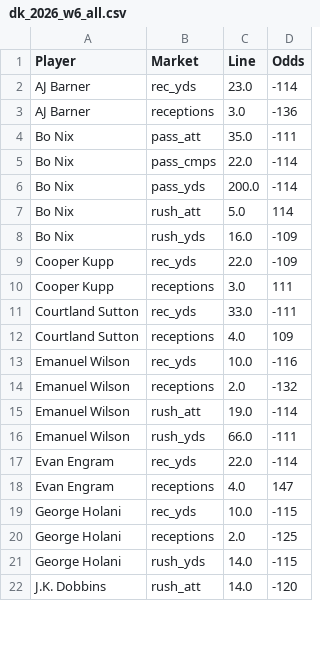
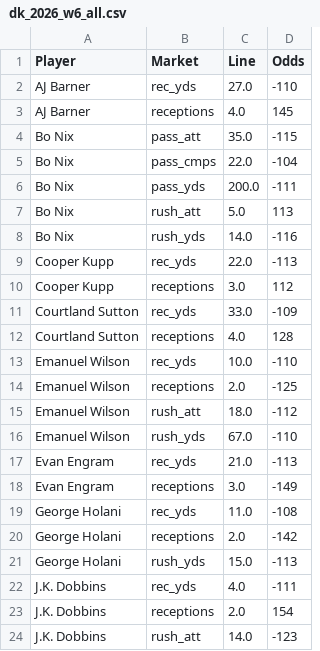
Before and after one commit to fozzyyozzy/edge-index, a CSV file: automation/lines/dk_2026_w6_all.csv, drawn as a sheet; only a part is shown; the diff covers the shown part only.

```diff
--- a/automation/lines/dk_2026_w6_all.csv
+++ b/automation/lines/dk_2026_w6_all.csv
@@ -1,22 +1,24 @@
 Player,Market,Line,Odds
-AJ Barner,rec_yds,23.0,-114
-AJ Barner,receptions,3.0,-136
-Bo Nix,pass_att,35.0,-111
-Bo Nix,pass_cmps,22.0,-114
-Bo Nix,pass_yds,200.0,-114
-Bo Nix,rush_att,5.0,114
-Bo Nix,rush_yds,16.0,-109
-Cooper Kupp,rec_yds,22.0,-109
-Cooper Kupp,receptions,3.0,111
-Courtland Sutton,rec_yds,33.0,-111
-Courtland Sutton,receptions,4.0,109
-Emanuel Wilson,rec_yds,10.0,-116
-Emanuel Wilson,receptions,2.0,-132
-Emanuel Wilson,rush_att,19.0,-114
-Emanuel Wilson,rush_yds,66.0,-111
-Evan Engram,rec_yds,22.0,-114
-Evan Engram,receptions,4.0,147
-George Holani,rec_yds,10.0,-115
-George Holani,receptions,2.0,-125
-George Holani,rush_yds,14.0,-115
-J.K. Dobbins,rush_att,14.0,-120
+AJ Barner,rec_yds,27.0,-110
+AJ Barner,receptions,4.0,145
+Bo Nix,pass_att,35.0,-115
+Bo Nix,pass_cmps,22.0,-104
+Bo Nix,pass_yds,200.0,-111
+Bo Nix,rush_att,5.0,113
+Bo Nix,rush_yds,14.0,-116
+Cooper Kupp,rec_yds,22.0,-113
+Cooper Kupp,receptions,3.0,112
+Courtland Sutton,rec_yds,33.0,-109
+Courtland Sutton,receptions,4.0,128
+Emanuel Wilson,rec_yds,10.0,-110
+Emanuel Wilson,receptions,2.0,-125
+Emanuel Wilson,rush_att,18.0,-112
+Emanuel Wilson,rush_yds,67.0,-110
+Evan Engram,rec_yds,21.0,-113
+Evan Engram,receptions,3.0,-149
+George Holani,rec_yds,11.0,-108
+George Holani,receptions,2.0,-142
+George Holani,rush_yds,15.0,-113
+J.K. Dobbins,rec_yds,4.0,-111
+J.K. Dobbins,receptions,2.0,154
+J.K. Dobbins,rush_att,14.0,-123
```
Also changed, not shown: 4 added rows and 29 edited cells elsewhere in this file, automation/floors/floors_2026_w6_tnf.csv, automation/lines/dk_2026_w6_mnf.csv, 13 other files.
